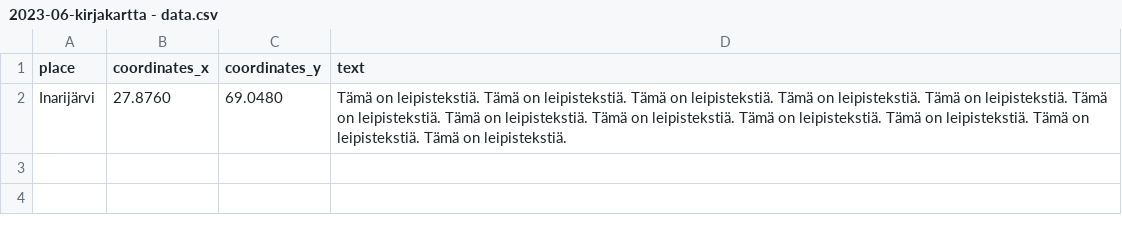
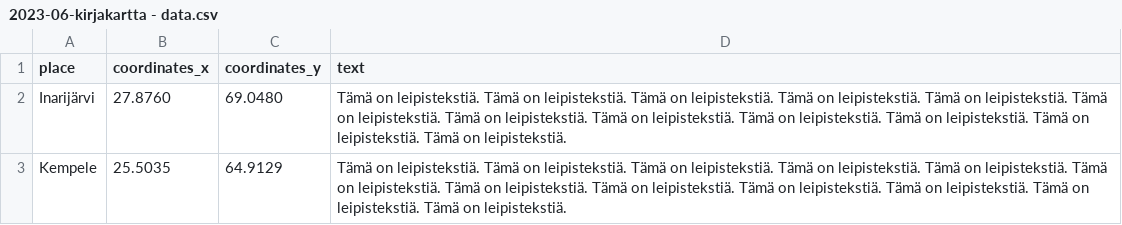
Before and after one commit to teelmo/2023-06-kirjakartta, a CSV file: assets/data/2023-06-kirjakartta - data.csv, drawn as a sheet; the diff names each change by its address in the sheet, - before the commit and + after, or states it on an @@ line.

Commit message:
Added another place and the dropdown selection possibility

```diff
--- a/assets/data/2023-06-kirjakartta - data.csv
+++ b/assets/data/2023-06-kirjakartta - data.csv
+row 3: Kempele | 25.5035 | 64.9129 | Tämä on leipistekstiä. Tämä on leipistekstiä. Tämä on leipistekstiä. Tämä on leipistekstiä. Tämä on leipistekstiä. Tämä on leipistekstiä. Tämä on leipistekstiä. Tämä on leipistekstiä. Tämä on leipistekstiä. Tämä on leipistekstiä. Tämä on leipistekstiä. Tämä on leipistekstiä.
```
Also changed, not shown: public/assets/data/2023-06-kirjakartta_data.csv, 3 other files.
